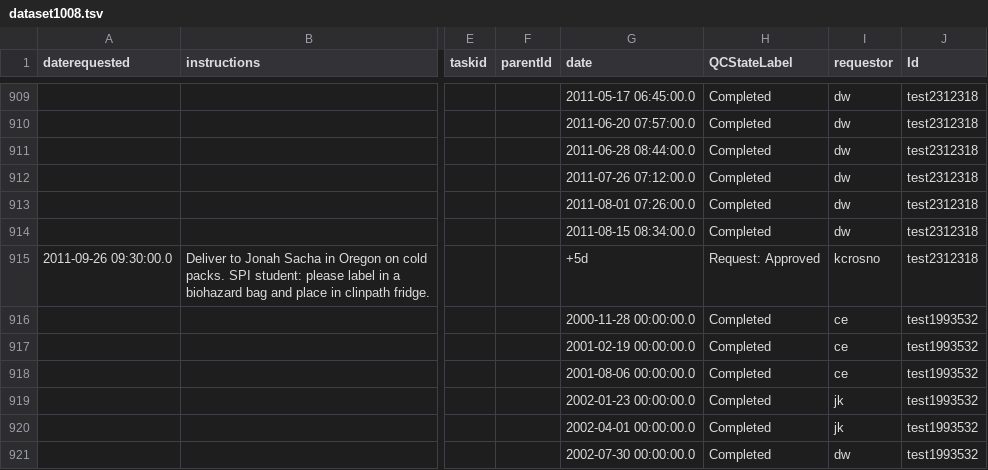
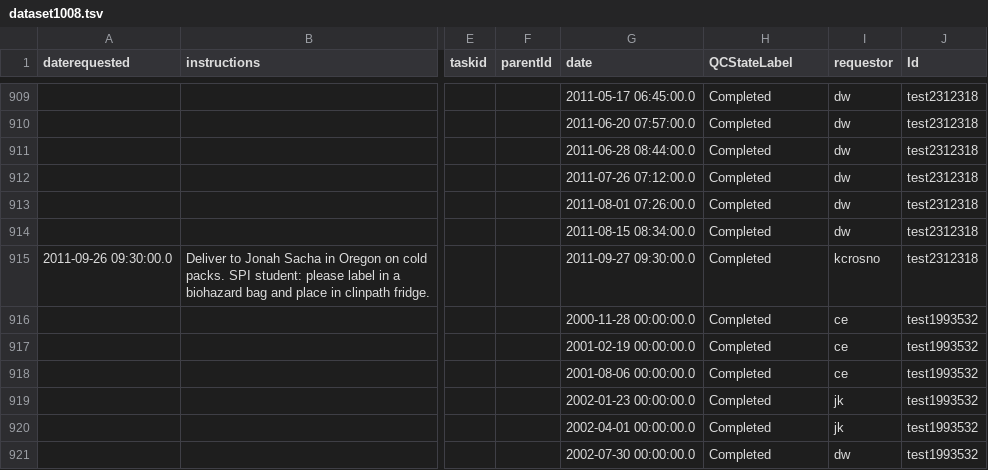
Before and after one commit to LabKey/wnprc-modules, a TSV file: WNPRC_EHR/resources/referenceStudy/datasets/dataset1008.tsv, drawn as a sheet; only a part is shown, gaps mark what is left out; the diff names each change by its address in the sheet, - before the commit and + after, or states it on an @@ line.

Commit message:
Fix test - retain original date to meet billing validations. Not important to be a request.

```diff
--- a/WNPRC_EHR/resources/referenceStudy/datasets/dataset1008.tsv
+++ b/WNPRC_EHR/resources/referenceStudy/datasets/dataset1008.tsv
-G915 (date): +5d
+G915 (date): 2011-09-27 09:30:00.0
-H915 (QCStateLabel): Request: Approved
+H915 (QCStateLabel): Completed
```
